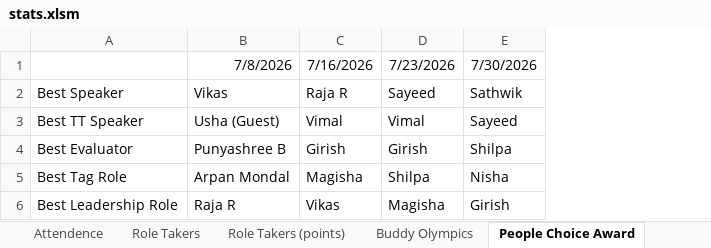
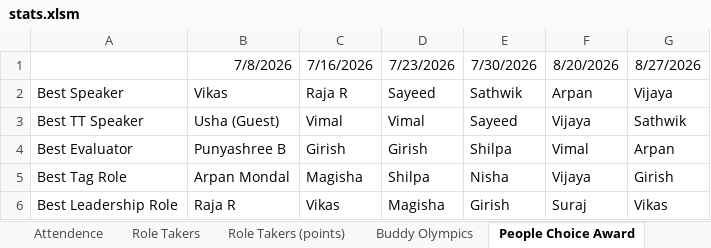
Before and after one commit to TextronIndiaToastmasters/website, an Excel workbook: excel-data/stats.xlsm, sheet People Choice Award, drawn as a sheet; values as stored, in another font and other column widths than the file's, no borders; the diff names each change by its address in the sheet, - before the commit and + after, or states it on an @@ line.

```diff
--- a/excel-data/stats.xlsm (sheet People Choice Award)
+++ b/excel-data/stats.xlsm (sheet People Choice Award)
+column F (8/20/2026), rows 2-6: Arpan | Vijaya | Vimal | Vijaya | Suraj
+column G (8/27/2026), rows 2-6: Vijaya | Sathwik | Arpan | Girish | Vikas
```
Also changed, not shown: sheet Buddy Olympics, sheet Attendence, sheet Role Takers (points), sheet Role Takers, formulas that keep their value, 7 other files.
